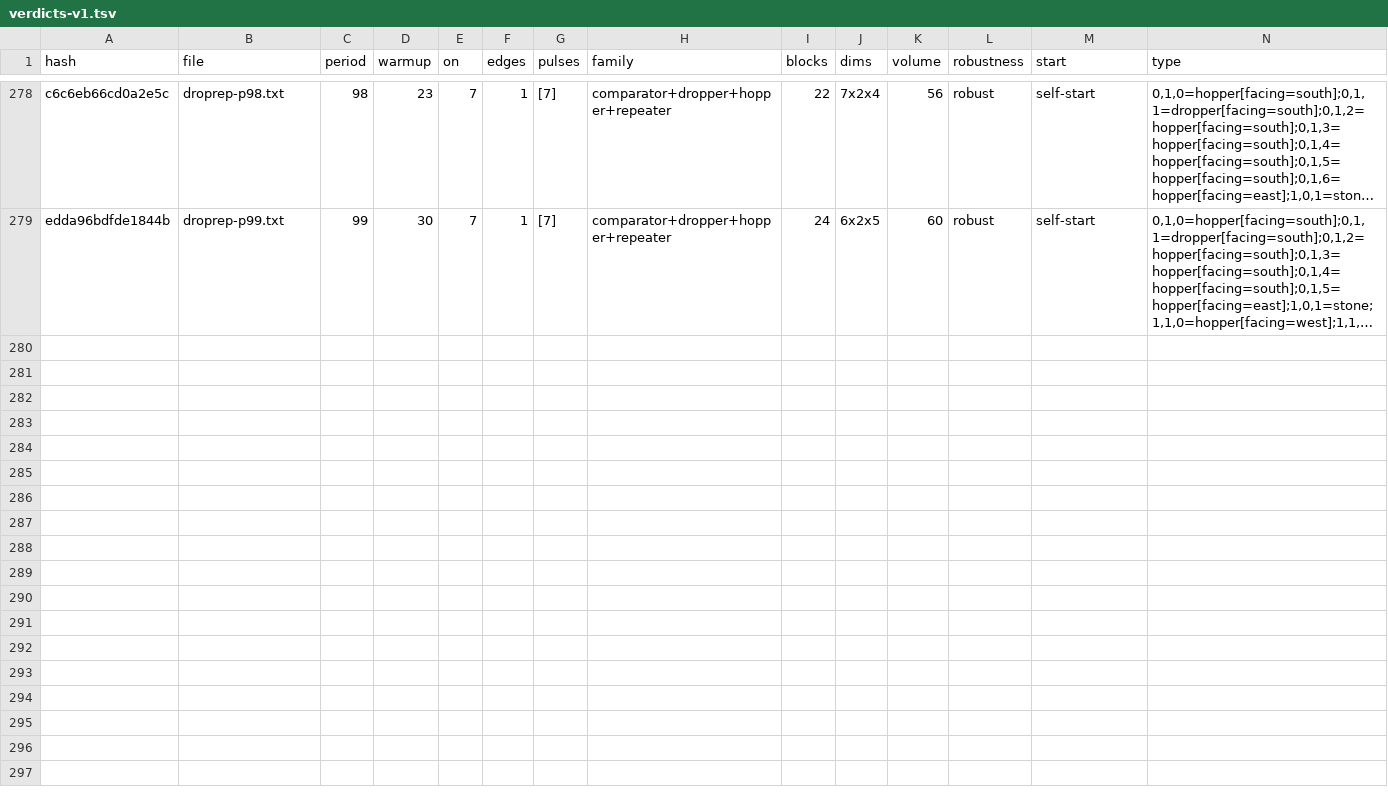
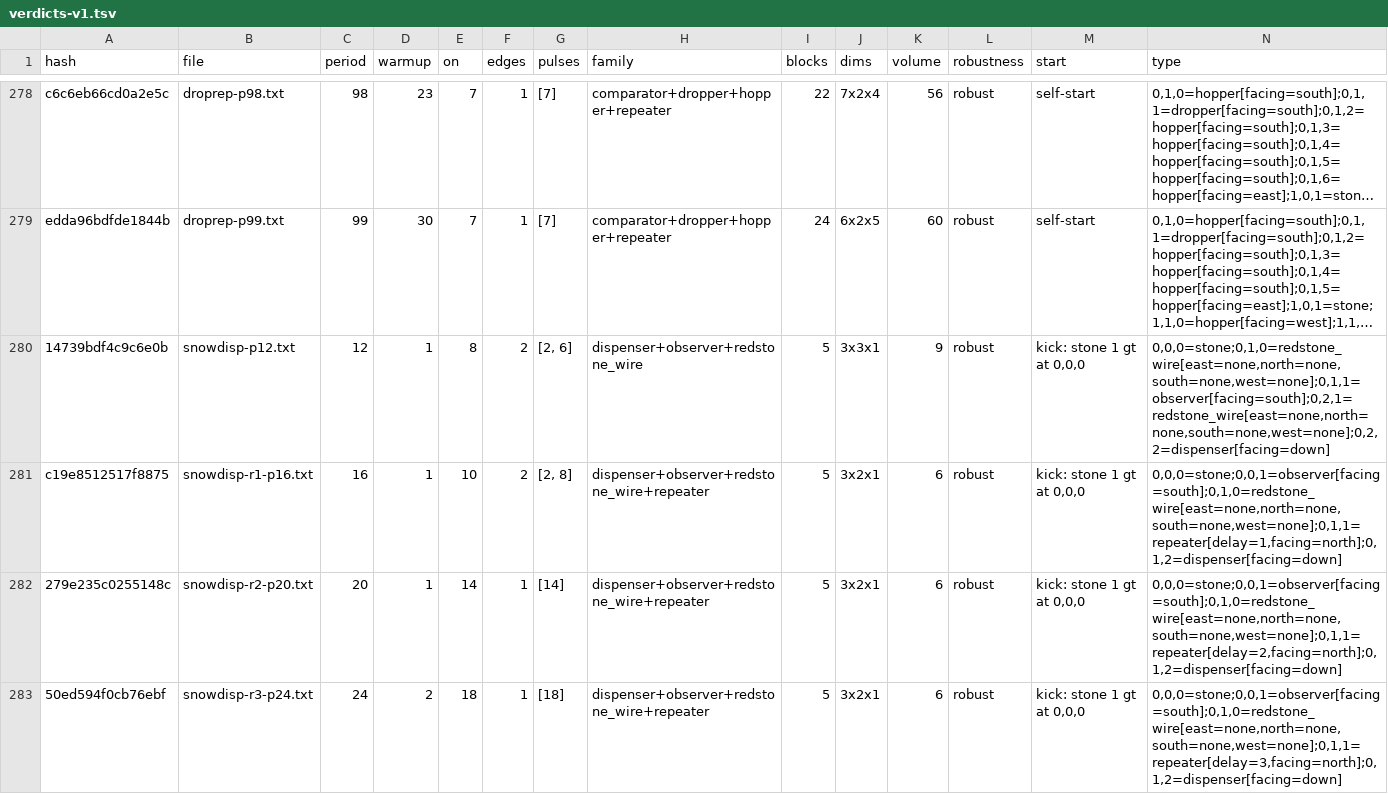
Before and after one commit to vjeux/minecraft-tas, a TSV file: designs/clocks/archive/verdicts-v1.tsv, drawn as a sheet; only a part is shown, gaps mark what is left out; long unchanged cells end in …; rows hold the shown columns only; the diff names each change by its address in the sheet, - before the commit and + after, or states it on an @@ line.

```diff
--- a/designs/clocks/archive/verdicts-v1.tsv
+++ b/designs/clocks/archive/verdicts-v1.tsv
+row 280: 14739bdf4c9c6e0b | snowdisp-p12.txt | 12 | 1 | 8 | 2 | [2, 6] | dispenser+observer+redstone_wire | 5 | 3x3x1 | 9 | robust | kick: stone 1 gt at 0,0,0 | 0,0,0=stone;0,1,0=redstone_wire[east=none,north=none,south=none,west=none];0,1,1=observer[facing=south];0,2,1=redstone_wire[east=none,north=none,south=none,west=none];0,2,2=dispenser[facing=down]
+row 281: c19e8512517f8875 | snowdisp-r1-p16.txt | 16 | 1 | 10 | 2 | [2, 8] | dispenser+observer+redstone_wire+repeater | 5 | 3x2x1 | 6 | robust | kick: stone 1 gt at 0,0,0 | 0,0,0=stone;0,0,1=observer[facing=south];0,1,0=redstone_wire[east=none,north=none,south=none,west=none];0,1,1=repeater[delay=1,facing=north];0,1,2=dispenser[facing=down]
+row 282: 279e235c0255148c | snowdisp-r2-p20.txt | 20 | 1 | 14 | 1 | [14] | dispenser+observer+redstone_wire+repeater | 5 | 3x2x1 | 6 | robust | kick: stone 1 gt at 0,0,0 | 0,0,0=stone;0,0,1=observer[facing=south];0,1,0=redstone_wire[east=none,north=none,south=none,west=none];0,1,1=repeater[delay=2,facing=north];0,1,2=dispenser[facing=down]
+row 283: 50ed594f0cb76ebf | snowdisp-r3-p24.txt | 24 | 2 | 18 | 1 | [18] | dispenser+observer+redstone_wire+repeater | 5 | 3x2x1 | 6 | robust | kick: stone 1 gt at 0,0,0 | 0,0,0=stone;0,0,1=observer[facing=south];0,1,0=redstone_wire[east=none,north=none,south=none,west=none];0,1,1=repeater[delay=3,facing=north];0,1,2=dispenser[facing=down]
```
Also changed, not shown: designs/clocks/archive/captions.tsv, 13 other files.
